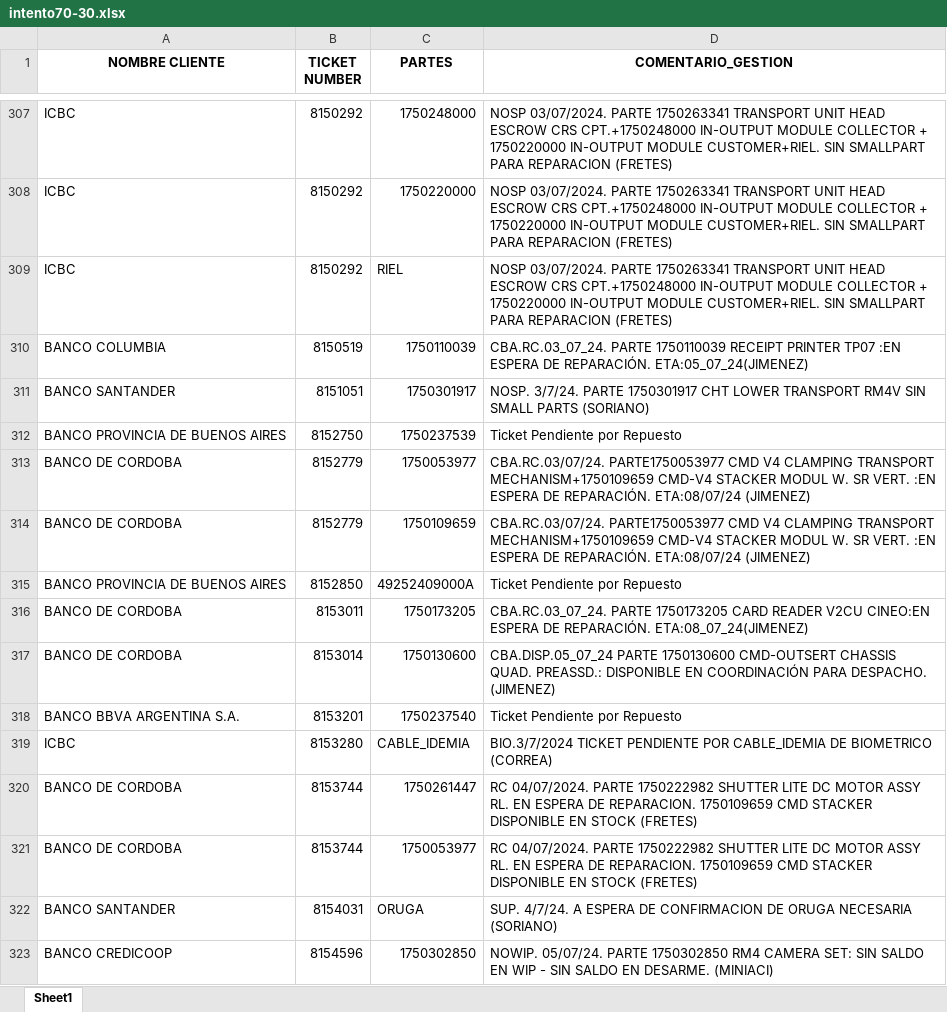
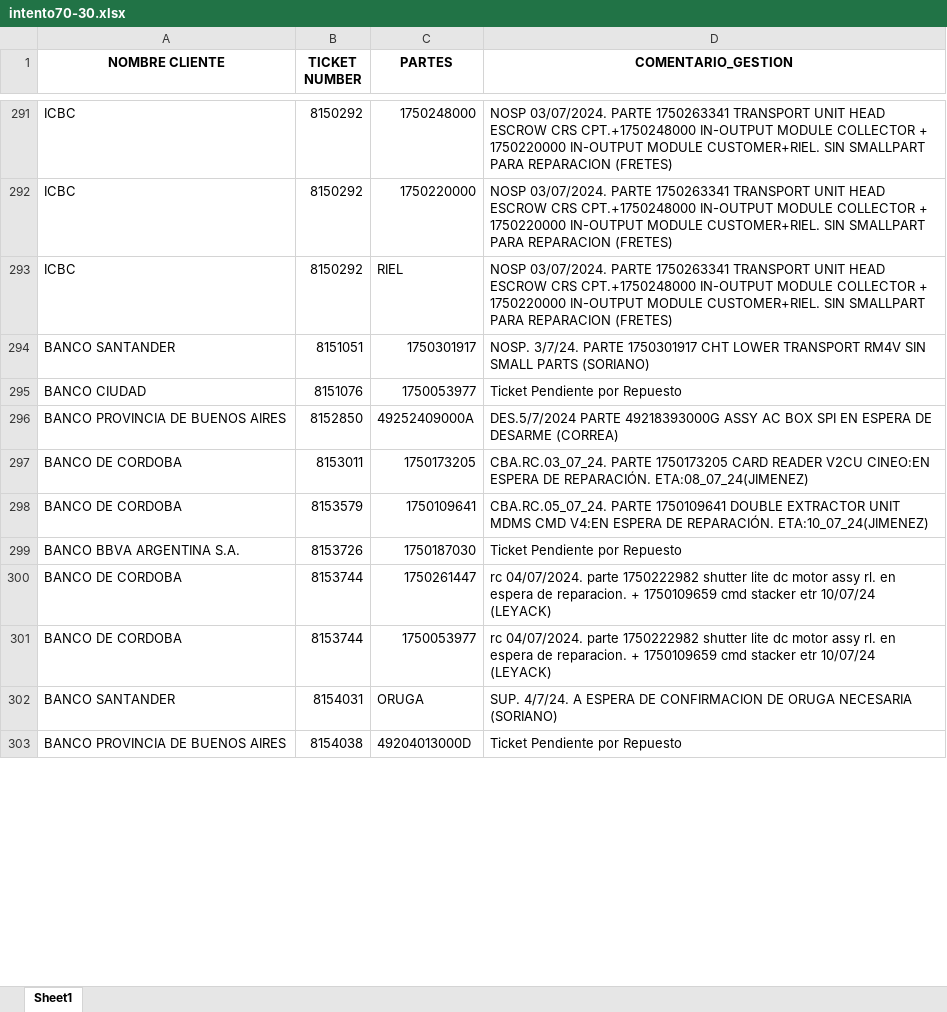
Before and after one commit to lucasrdrz/testdn, an Excel workbook: intento70-30.xlsx, sheet Sheet1, drawn as a sheet; only a part is shown, gaps mark what is left out; values as stored, in another font and other column widths than the file's, no borders; removed rows and columns are numbered as before the commit, all else as after; the diff covers the shown part only; the diff names each change by its address in the sheet, - before the commit and + after, or states it on an @@ line.

```diff
--- a/intento70-30.xlsx (sheet Sheet1)
+++ b/intento70-30.xlsx (sheet Sheet1)
-row 310: BANCO COLUMBIA | 8150519 | 1750110039 | CBA.RC.03_07_24. PARTE 1750110039 RECEIPT PRINTER TP07 :EN ESPERA DE REPARACIÓN. ETA:05_07_24(JIMENEZ)
-row 312: BANCO PROVINCIA DE BUENOS AIRES | 8152750 | 1750237539 | Ticket Pendiente por Repuesto
-row 313: BANCO DE CORDOBA | 8152779 | 1750053977 | CBA.RC.03/07/24. PARTE1750053977 CMD V4 CLAMPING TRANSPORT MECHANISM+1750109659 CMD-V4 STACKER MODUL W. SR VERT. :EN ESPERA DE REPARACIÓN. ETA:08/07/24 (JIMENEZ)
-row 314: BANCO DE CORDOBA | 8152779 | 1750109659 | CBA.RC.03/07/24. PARTE1750053977 CMD V4 CLAMPING TRANSPORT MECHANISM+1750109659 CMD-V4 STACKER MODUL W. SR VERT. :EN ESPERA DE REPARACIÓN. ETA:08/07/24 (JIMENEZ)
+row 295: BANCO CIUDAD | 8151076 | 1750053977 | Ticket Pendiente por Repuesto
-D296 (COMENTARIO_GESTION): Ticket Pendiente por Repuesto
+D296 (COMENTARIO_GESTION): DES.5/7/2024 PARTE 49218393000G ASSY AC BOX SPI EN ESPERA DE DESARME (CORREA)
-B298 (TICKET NUMBER): 8153014
+B298 (TICKET NUMBER): 8153579
-C298 (PARTES): 1750130600
+C298 (PARTES): 1750109641
-D298 (COMENTARIO_GESTION): CBA.DISP.05_07_24 PARTE 1750130600 CMD-OUTSERT CHASSIS QUAD. PREASSD.: DISPONIBLE EN COORDINACIÓN PARA DESPACHO. (JIMENEZ)
+D298 (COMENTARIO_GESTION): CBA.RC.05_07_24. PARTE 1750109641 DOUBLE EXTRACTOR UNIT MDMS CMD V4:EN ESPERA DE REPARACIÓN. ETA:10_07_24(JIMENEZ)
-B299 (TICKET NUMBER): 8153201
+B299 (TICKET NUMBER): 8153726
-C299 (PARTES): 1750237540
+C299 (PARTES): 1750187030
-row 319: ICBC | 8153280 | CABLE_IDEMIA | BIO.3/7/2024 TICKET PENDIENTE POR CABLE_IDEMIA DE BIOMETRICO (CORREA)
-D300:D301 (COMENTARIO_GESTION): RC 04/07/2024. PARTE 1750222982 SHUTTER LITE DC MOTOR ASSY RL. EN ESPERA DE REPARACION. 1750109659 CMD STACKER DISPONIBLE EN STOCK (FRETES)
+D300:D301 (COMENTARIO_GESTION): rc 04/07/2024. parte 1750222982 shutter lite dc motor assy rl. en espera de reparacion. + 1750109659 cmd stacker etr 10/07/24 (LEYACK)
-row 323: BANCO CREDICOOP | 8154596 | 1750302850 | NOWIP. 05/07/24. PARTE 1750302850 RM4 CAMERA SET: SIN SALDO EN WIP - SIN SALDO EN DESARME. (MINIACI)
+row 303: BANCO PROVINCIA DE BUENOS AIRES | 8154038 | 49204013000D | Ticket Pendiente por Repuesto
```
Also changed, not shown: 25 added rows, 25 removed rows and 15 edited cells elsewhere in this sheet, TicktesPendientes.xlsx, 1 other file.
